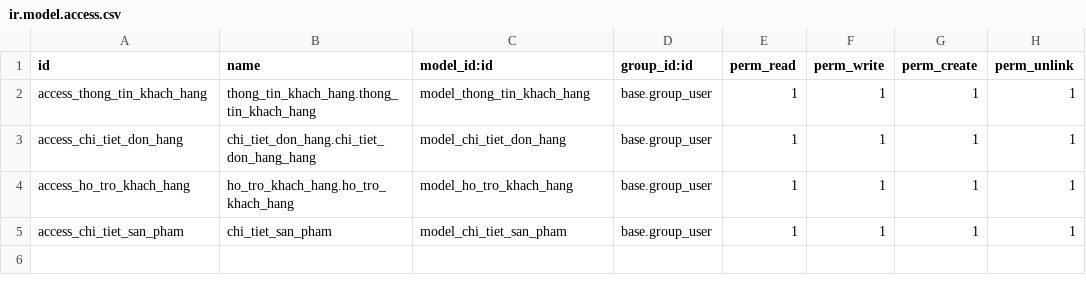
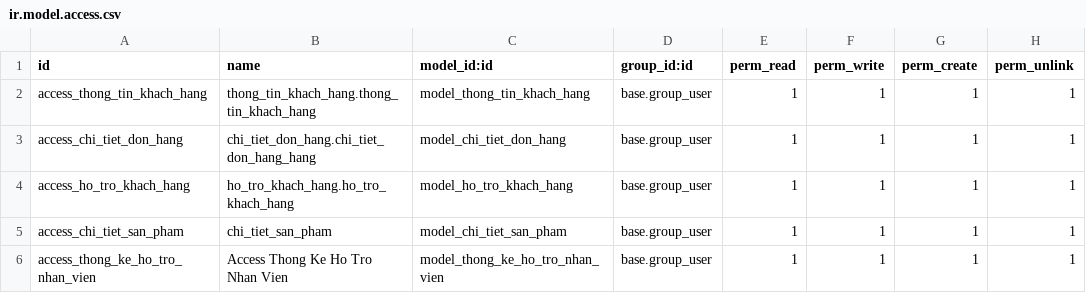
Before and after one commit to Drabula/TTDN-15-04-N8, a CSV file: addons/quan_ly_khach_hang/security/ir.model.access.csv, drawn as a sheet.

```diff
--- a/addons/quan_ly_khach_hang/security/ir.model.access.csv
+++ b/addons/quan_ly_khach_hang/security/ir.model.access.csv
@@ -5 +5,2 @@ access_ho_tro_khach_hang,ho_tro_khach_hang.ho_tro_khach_hang,model_ho_tro_khach_
 access_chi_tiet_san_pham,chi_tiet_san_pham,model_chi_tiet_san_pham,base.group_user,1,1,1,1
+"access_thong_ke_ho_tro_nhan_vien","Access Thong Ke Ho Tro Nhan Vien","model_thong_ke_ho_tro_nhan_vien","base.group_user","1","1","1","1"
```
Also changed, not shown: 11 other files.
